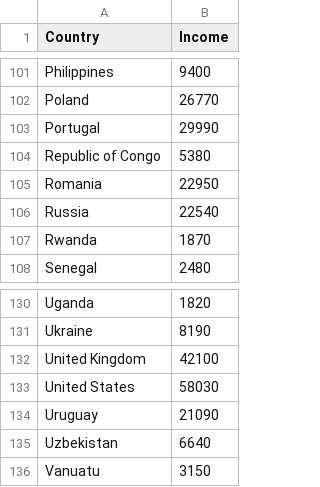
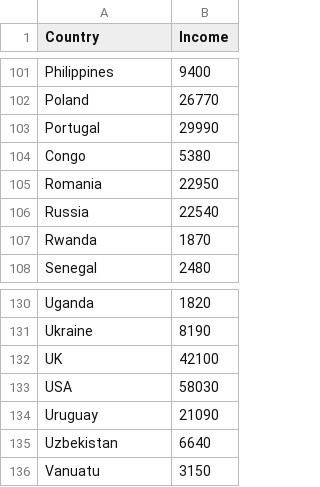
Before and after one commit to 11014067/homework, a CSV file: Homework/week_6/incomeCSVfinal.csv, drawn as a sheet; only a part is shown, gaps mark what is left out.

```diff
--- a/Homework/week_6/incomeCSVfinal.csv
+++ b/Homework/week_6/incomeCSVfinal.csv
@@ -103,3 +103,3 @@ Poland,26770
 Portugal,29990
-Republic of Congo,5380
+Congo,5380
 Romania,22950
@@ -131,4 +131,4 @@ Uganda,1820
 Ukraine,8190
-United Kingdom,42100
-United States,58030
+UK,42100
+USA,58030
 Uruguay,21090
```
Also changed, not shown: Homework/week_6/HPIdatafinal.csv, 4 other files.
